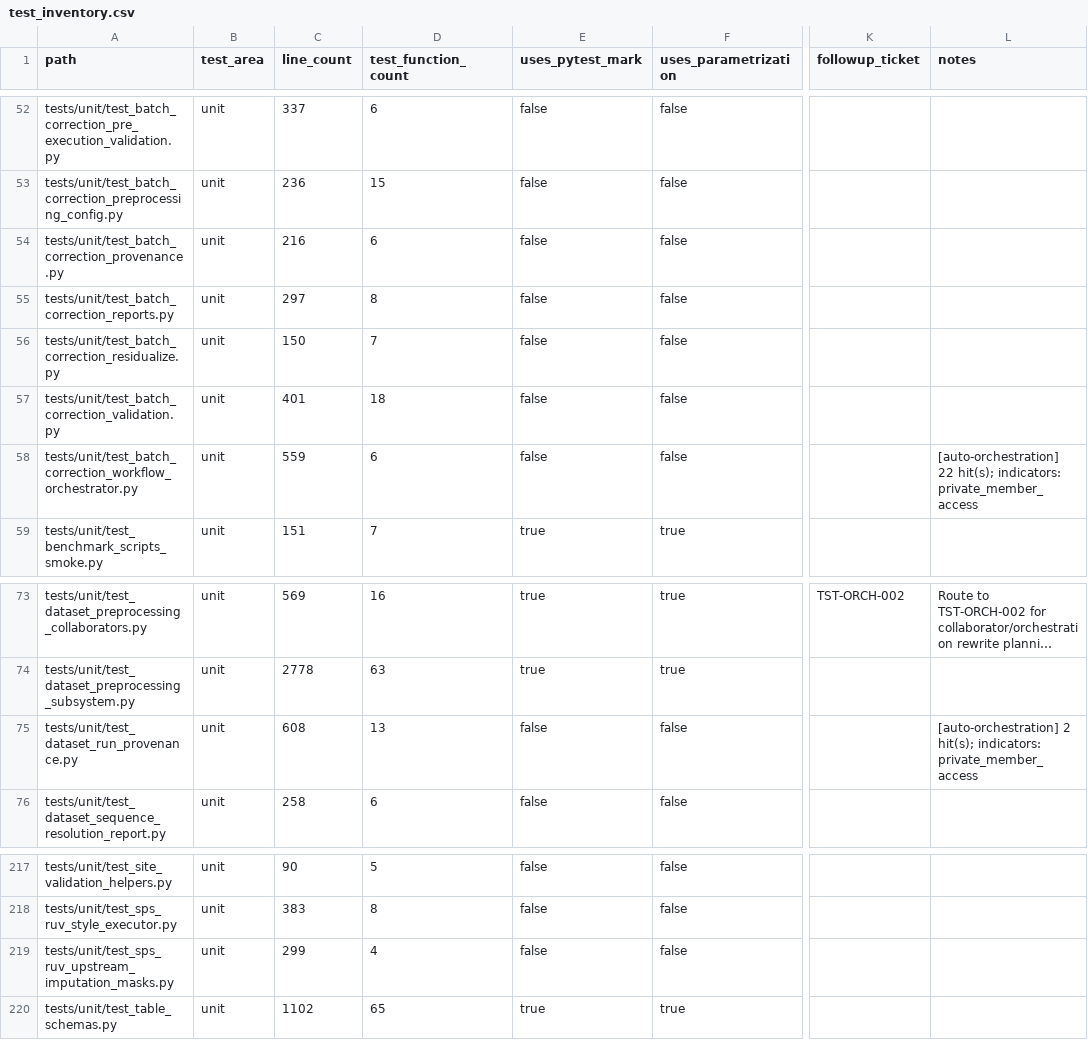
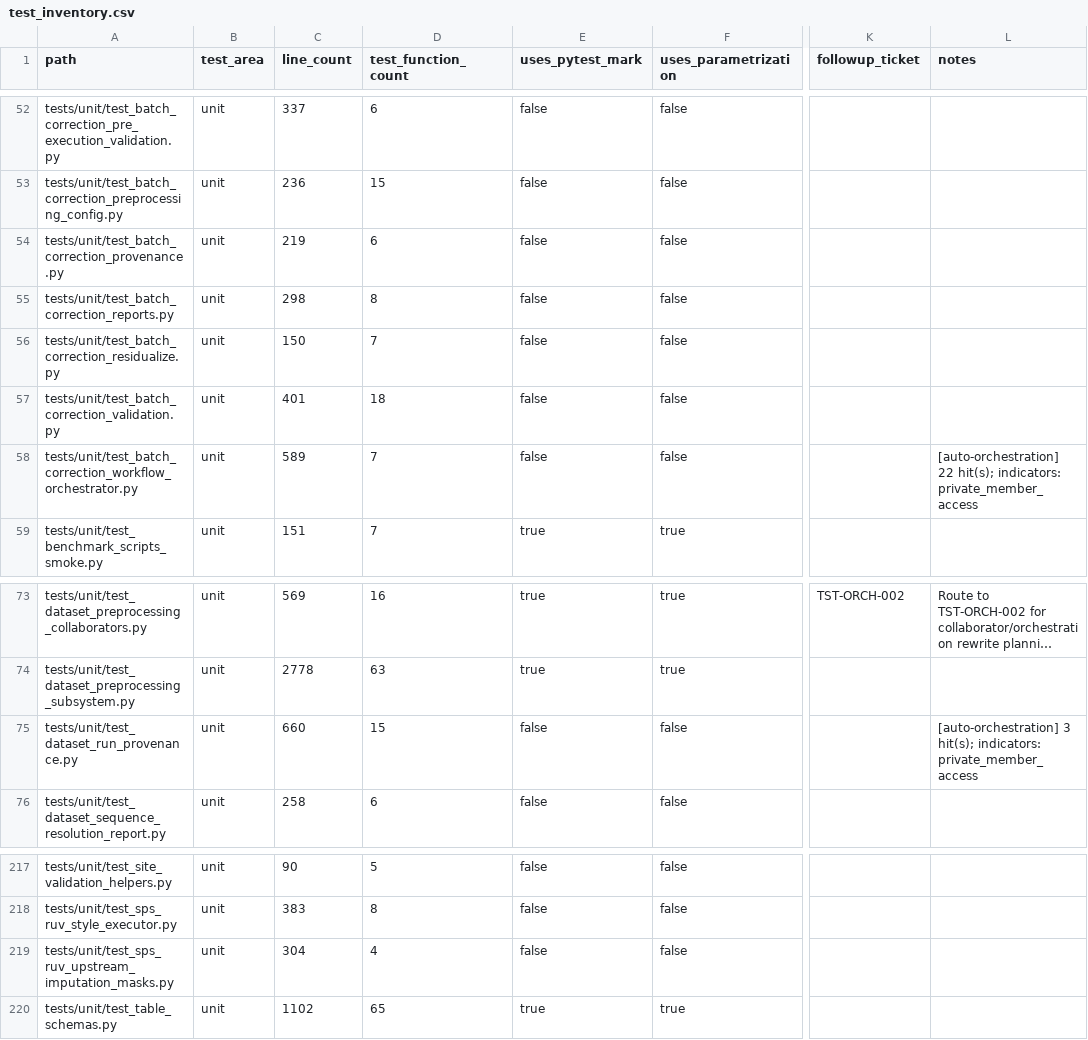
Before and after one commit to falconsmilie/phospy, a CSV file: docs/testing/test_inventory.csv, drawn as a sheet; only a part is shown, gaps mark what is left out; long unchanged cells end in …; the diff names each change by its address in the sheet, - before the commit and + after, or states it on an @@ line.

```diff
--- a/docs/testing/test_inventory.csv
+++ b/docs/testing/test_inventory.csv
-C54 (line_count): 216
+C54 (line_count): 219
-C55 (line_count): 297
+C55 (line_count): 298
-C58 (line_count): 559
+C58 (line_count): 589
-D58 (test_function_count): 6
+D58 (test_function_count): 7
-C75 (line_count): 608
+C75 (line_count): 660
-D75 (test_function_count): 13
+D75 (test_function_count): 15
-L75 (notes): [auto-orchestration] 2 hit(s); indicators:…
+L75 (notes): [auto-orchestration] 3 hit(s); indicators:…
-C219 (line_count): 299
+C219 (line_count): 304
```
Also changed, not shown: 13 other files.
